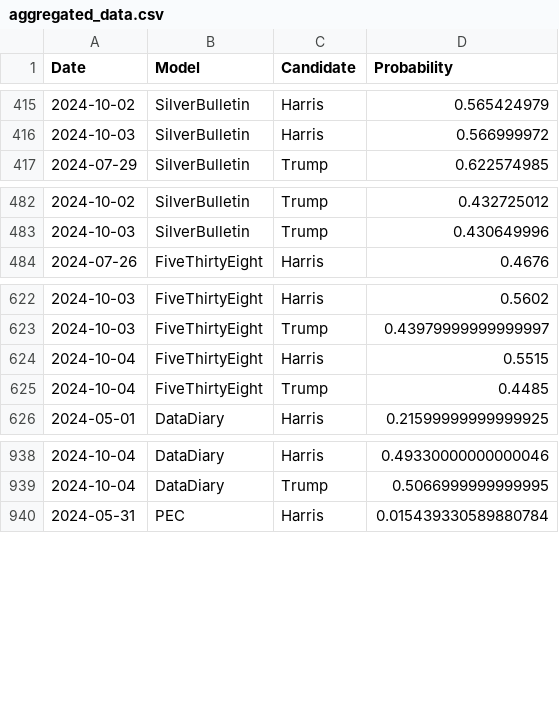
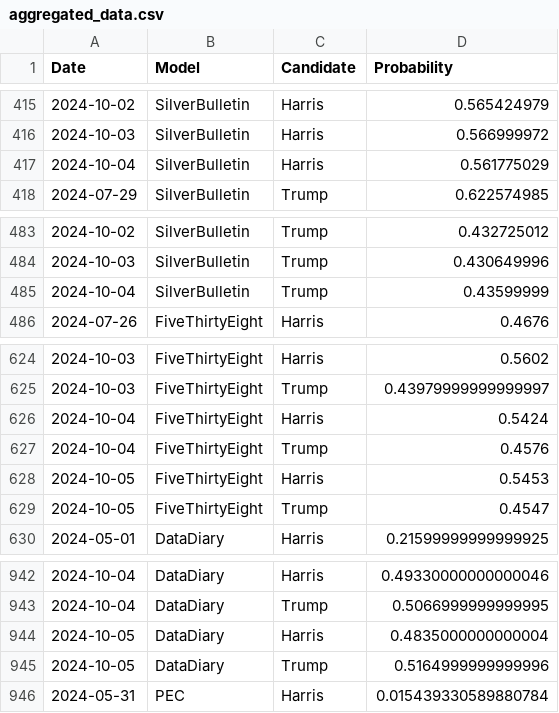
Before and after one commit to PaulMainwood/Election2024, a CSV file: aggregated_data.csv, drawn as a sheet; only a part is shown, gaps mark what is left out.

```diff
--- a/aggregated_data.csv
+++ b/aggregated_data.csv
@@ -416,2 +416,3 @@ Date,Model,Candidate,Probability
 2024-10-03,SilverBulletin,Harris,0.566999972
+2024-10-04,SilverBulletin,Harris,0.561775029
 2024-07-29,SilverBulletin,Trump,0.622574985
@@ -483,2 +484,3 @@ Date,Model,Candidate,Probability
 2024-10-03,SilverBulletin,Trump,0.430649996
+2024-10-04,SilverBulletin,Trump,0.43599999
 2024-07-26,FiveThirtyEight,Harris,0.4676
@@ -623,4 +625,6 @@ Date,Model,Candidate,Probability
 2024-10-03,FiveThirtyEight,Trump,0.43979999999999997
-2024-10-04,FiveThirtyEight,Harris,0.5515
-2024-10-04,FiveThirtyEight,Trump,0.4485
+2024-10-04,FiveThirtyEight,Harris,0.5424
+2024-10-04,FiveThirtyEight,Trump,0.4576
+2024-10-05,FiveThirtyEight,Harris,0.5453
+2024-10-05,FiveThirtyEight,Trump,0.4547
 2024-05-01,DataDiary,Harris,0.21599999999999925
@@ -939,2 +943,4 @@ Date,Model,Candidate,Probability
 2024-10-04,DataDiary,Trump,0.5066999999999995
+2024-10-05,DataDiary,Harris,0.4835000000000004
+2024-10-05,DataDiary,Trump,0.5164999999999996
 2024-05-31,PEC,Harris,0.015439330589880784
```
Also changed, not shown: ManualData.csv, aggregated_data_wide.csv, 4 other files.
